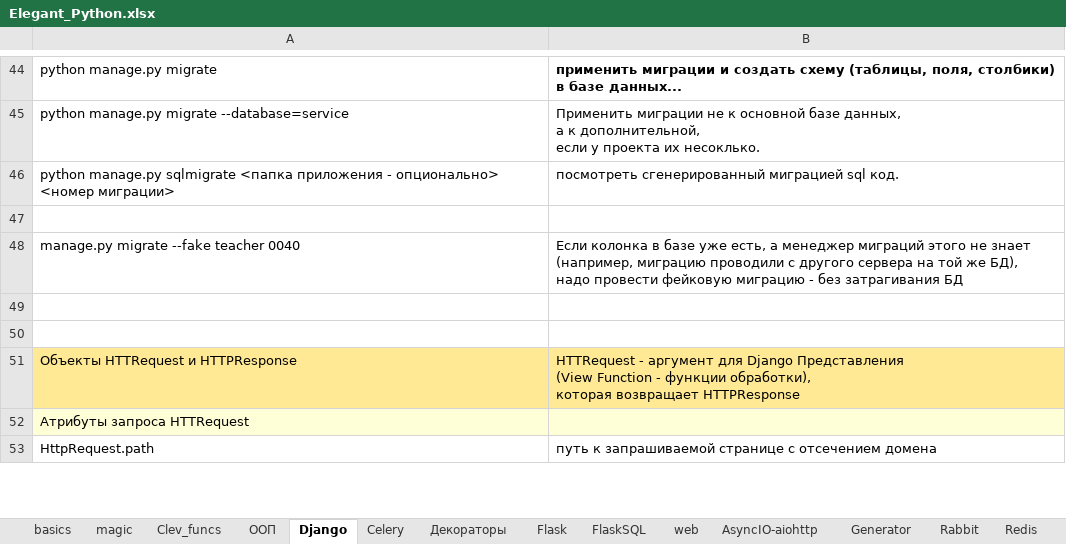
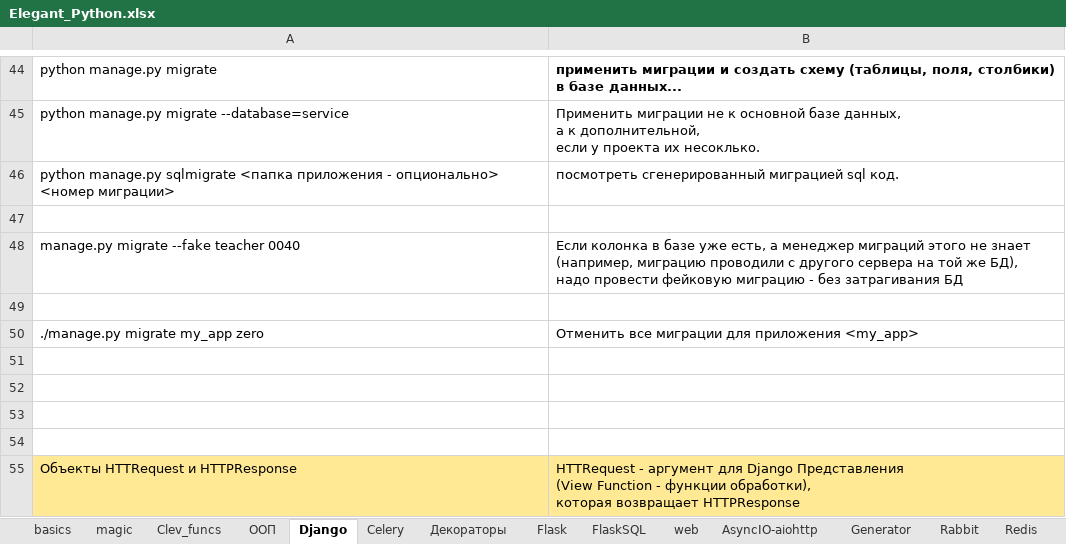
Before and after one commit to Antohnio123/HandshakesFastApi, an Excel workbook: Elegant_Python.xlsx, sheet Django, drawn as a sheet; only a part is shown, gaps mark what is left out; the shorter side is filled out with more unchanged rows; values as stored, in another font and other column widths than the file's, no borders; the diff names each change by its address in the sheet, - before the commit and + after, or states it on an @@ line.

```diff
--- a/Elegant_Python.xlsx (sheet Django)
+++ b/Elegant_Python.xlsx (sheet Django)
+row 50: ./manage.py migrate my_app zero | Отменить все миграции для приложения <my_app>
+row 51: (empty)
+row 52: (empty)
+row 53: (empty)
```
Also changed, not shown: sheet Generator, sheet basics, 3 other files.
